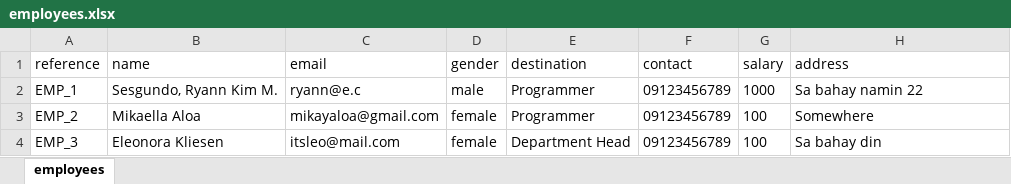
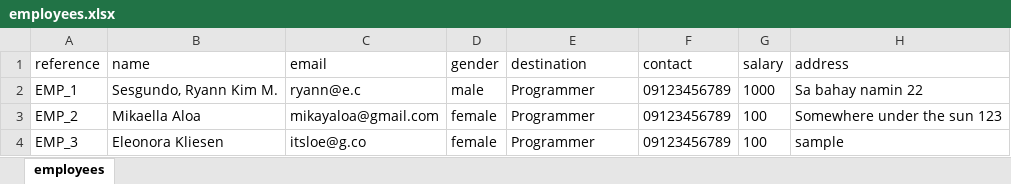
Before and after one commit to RyannKim327/Python-Programming-Compillation, an Excel workbook: GUI/registration/employee/employees.xlsx, sheet employees, drawn as a sheet; values as stored, in another font and other column widths than the file's, no borders; the diff names each change by its address in the sheet, - before the commit and + after, or states it on an @@ line.

```diff
--- a/GUI/registration/employee/employees.xlsx (sheet employees)
+++ b/GUI/registration/employee/employees.xlsx (sheet employees)
-H3 (address): Somewhere
+H3 (address): Somewhere under the sun 123
-C4 (email): itsleo@mail.com
+C4 (email): itsloe@g.co
-E4 (destination): Department Head
+E4 (destination): Programmer
-H4 (address): Sa bahay din
+H4 (address): sample
```
Also changed, not shown: 2 other files.
